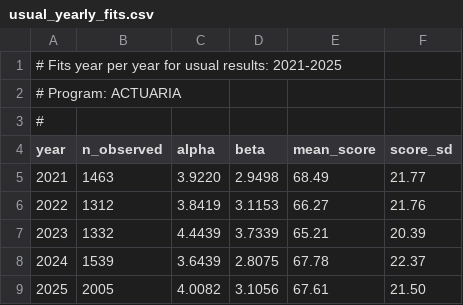
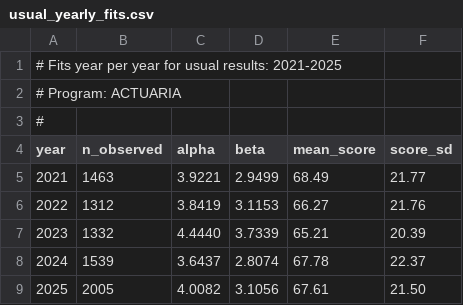
Before and after one commit to agn3si/ResultadosUNAM---data, a CSV file: analysis/percentage-atypical/result_program_individual/results_program_ACTUARIA/usual_yearly_fits.csv, drawn as a sheet.

```diff
--- a/analysis/percentage-atypical/result_program_individual/results_program_ACTUARIA/usual_yearly_fits.csv
+++ b/analysis/percentage-atypical/result_program_individual/results_program_ACTUARIA/usual_yearly_fits.csv
@@ -4,6 +4,6 @@
 year,n_observed,alpha,beta,mean_score,score_sd
-2021,1463,3.9220,2.9498,68.49,21.77
+2021,1463,3.9221,2.9499,68.49,21.77
 2022,1312,3.8419,3.1153,66.27,21.76
-2023,1332,4.4439,3.7339,65.21,20.39
-2024,1539,3.6439,2.8075,67.78,22.37
+2023,1332,4.4440,3.7339,65.21,20.39
+2024,1539,3.6437,2.8074,67.78,22.37
 2025,2005,4.0082,3.1056,67.61,21.50
```
Also changed, not shown: analysis/percentage-atypical/result_program_individual/results_program_ACTUARIA/mixture_fits_by_usual_year.csv, analysis/percentage-atypical/result_program_individual/results_program_COMPOSICION/mixture_fits_by_usual_year.csv, 49 other files.
